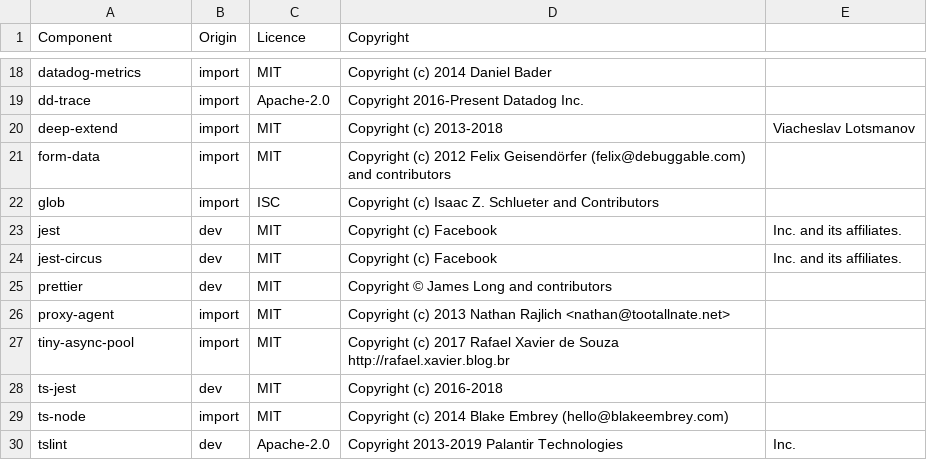
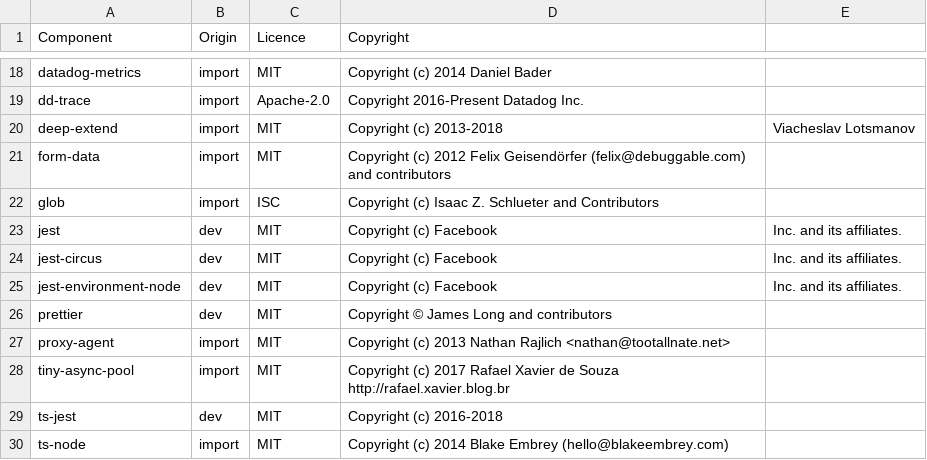
Before and after one commit to DataDog/datadog-ci, a CSV file: LICENSE-3rdparty.csv, drawn as a sheet; only a part is shown, gaps mark what is left out; the shorter side is filled out with more unchanged rows.

Commit message:
[ci-app] update license

```diff
--- a/LICENSE-3rdparty.csv
+++ b/LICENSE-3rdparty.csv
@@ -24,2 +24,3 @@ jest,dev,MIT,Copyright (c) Facebook, Inc. and its affiliates.
 jest-circus,dev,MIT,Copyright (c) Facebook, Inc. and its affiliates.
+jest-environment-node,dev,MIT,Copyright (c) Facebook, Inc. and its affiliates.
 prettier,dev,MIT,Copyright © James Long and contributors
```
Also changed, not shown: 1 other file.
